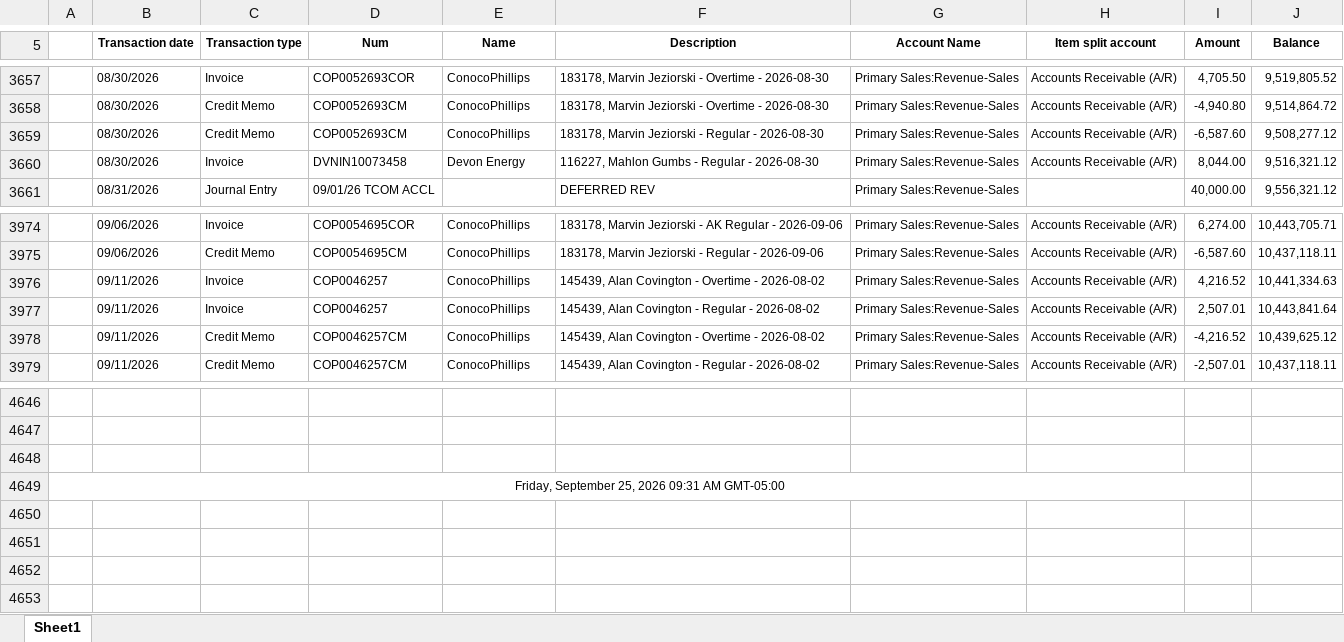
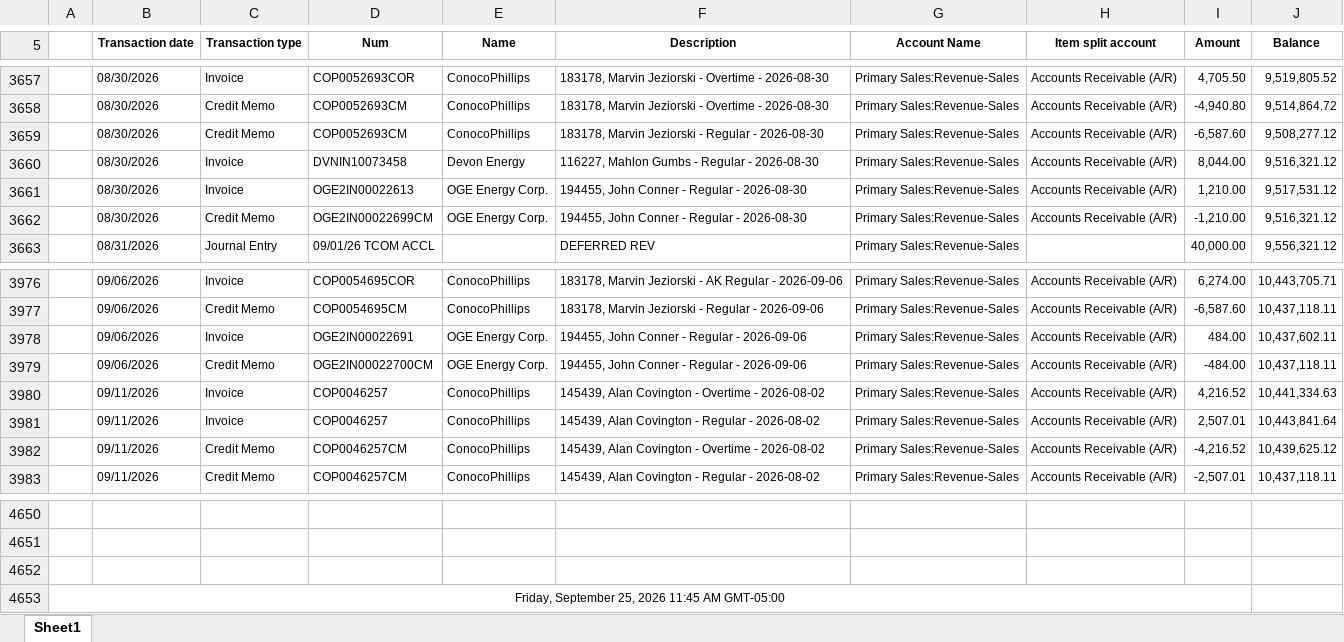
Before and after one commit to Pwilson37OTS/oaktree-invoice-reconciler, an Excel workbook: data/audit_rev_ots.xlsx, sheet Sheet1, drawn as a sheet; only a part is shown, gaps mark what is left out; values as stored, in another font and other column widths than the file's, no borders; addresses are those after the commit; the diff names each change by its address in the sheet, - before the commit and + after, or states it on an @@ line.

Commit message:
Refresh data 2026-09-25 12:15

```diff
--- a/data/audit_rev_ots.xlsx (sheet Sheet1)
+++ b/data/audit_rev_ots.xlsx (sheet Sheet1)
+row 3661:  | 08/30/2026 | Invoice | OGE2IN00022613 | OGE Energy Corp. | 194455, John Conner - Regular - 2026-08-30 | Primary Sales:Revenue-Sales | Accounts Receivable (A/R) | 1,210.00 | 9,517,531.12
+row 3662:  | 08/30/2026 | Credit Memo | OGE2IN00022699CM | OGE Energy Corp. | 194455, John Conner - Regular - 2026-08-30 | Primary Sales:Revenue-Sales | Accounts Receivable (A/R) | -1,210.00 | 9,516,321.12
+row 3978:  | 09/06/2026 | Invoice | OGE2IN00022691 | OGE Energy Corp. | 194455, John Conner - Regular - 2026-09-06 | Primary Sales:Revenue-Sales | Accounts Receivable (A/R) | 484.00 | 10,437,602.11
+row 3979:  | 09/06/2026 | Credit Memo | OGE2IN00022700CM | OGE Energy Corp. | 194455, John Conner - Regular - 2026-09-06 | Primary Sales:Revenue-Sales | Accounts Receivable (A/R) | -484.00 | 10,437,118.11
-A4653: Friday, September 25, 2026 09:31 AM GMT-05:00
+A4653: Friday, September 25, 2026 11:45 AM GMT-05:00
```
Also changed, not shown: formulas that keep their value, data/billable_charges.xlsx, data/billable_charges_CTS.xlsx.
